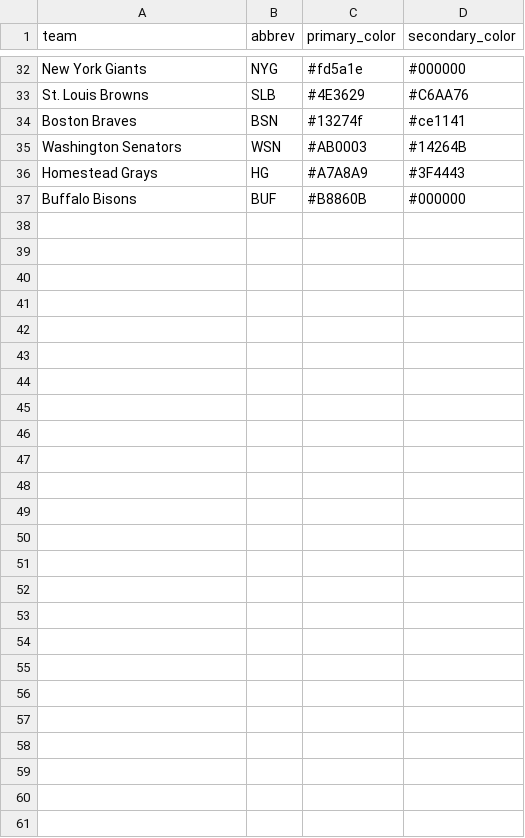
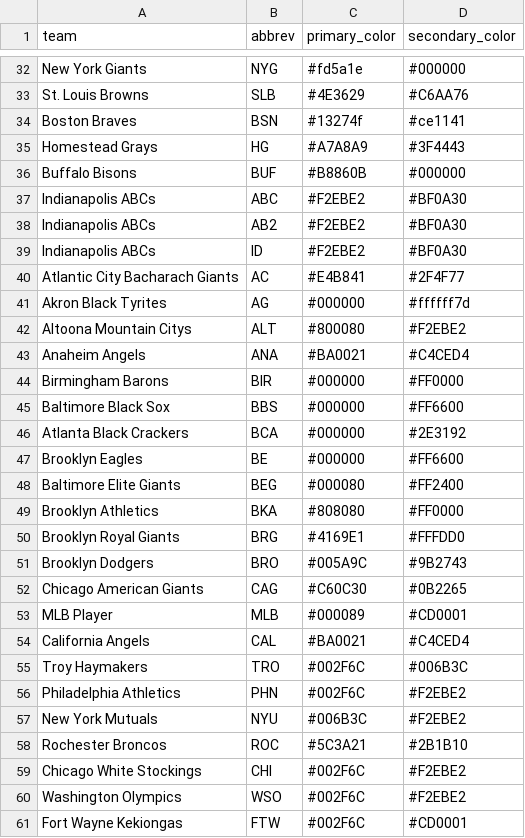
Before and after one commit to jameswicker5/pybaseball, a CSV file: data/team_colors.csv, drawn as a sheet; only a part is shown, gaps mark what is left out; removed rows and columns are numbered as before the commit, all else as after; the diff names each change by its address in the sheet, - before the commit and + after, or states it on an @@ line.

Commit message:
Add files via upload

```diff
--- a/data/team_colors.csv
+++ b/data/team_colors.csv
-row 35: Washington Senators | WSN | #AB0003 | #14264B
+row 37: Indianapolis ABCs | ABC | #F2EBE2 | #BF0A30
+row 38: Indianapolis ABCs | AB2 | #F2EBE2 | #BF0A30
+row 39: Indianapolis ABCs | ID | #F2EBE2 | #BF0A30
+row 40: Atlantic City Bacharach Giants | AC | #E4B841 | #2F4F77
+row 41: Akron Black Tyrites | AG | #000000 | #ffffff7d
+row 42: Altoona Mountain Citys | ALT | #800080 | #F2EBE2
+row 43: Anaheim Angels | ANA | #BA0021 | #C4CED4
+row 44: Birmingham Barons | BIR | #000000 | #FF0000
+row 45: Baltimore Black Sox | BBS | #000000 | #FF6600
+row 46: Atlanta Black Crackers | BCA | #000000 | #2E3192
+row 47: Brooklyn Eagles | BE | #000000 | #FF6600
+row 48: Baltimore Elite Giants | BEG | #000080 | #FF2400
+row 49: Brooklyn Athletics | BKA | #808080 | #FF0000
+row 50: Brooklyn Royal Giants | BRG | #4169E1 | #FFFDD0
+row 51: Brooklyn Dodgers | BRO | #005A9C | #9B2743
+row 52: Chicago American Giants | CAG | #C60C30 | #0B2265
+row 53: MLB Player | MLB | #000089 | #CD0001
+row 54: California Angels | CAL | #BA0021 | #C4CED4
+row 55: Troy Haymakers | TRO | #002F6C | #006B3C
+row 56: Philadelphia Athletics | PHN | #002F6C | #F2EBE2
+row 57: New York Mutuals | NYU | #006B3C | #F2EBE2
+row 58: Rochester Broncos | ROC | #5C3A21 | #2B1B10
+row 59: Chicago White Stockings | CHI | #002F6C | #F2EBE2
+row 60: Washington Olympics | WSO | #002F6C | #F2EBE2
+row 61: Fort Wayne Kekiongas | FTW | #002F6C | #CD0001
```
